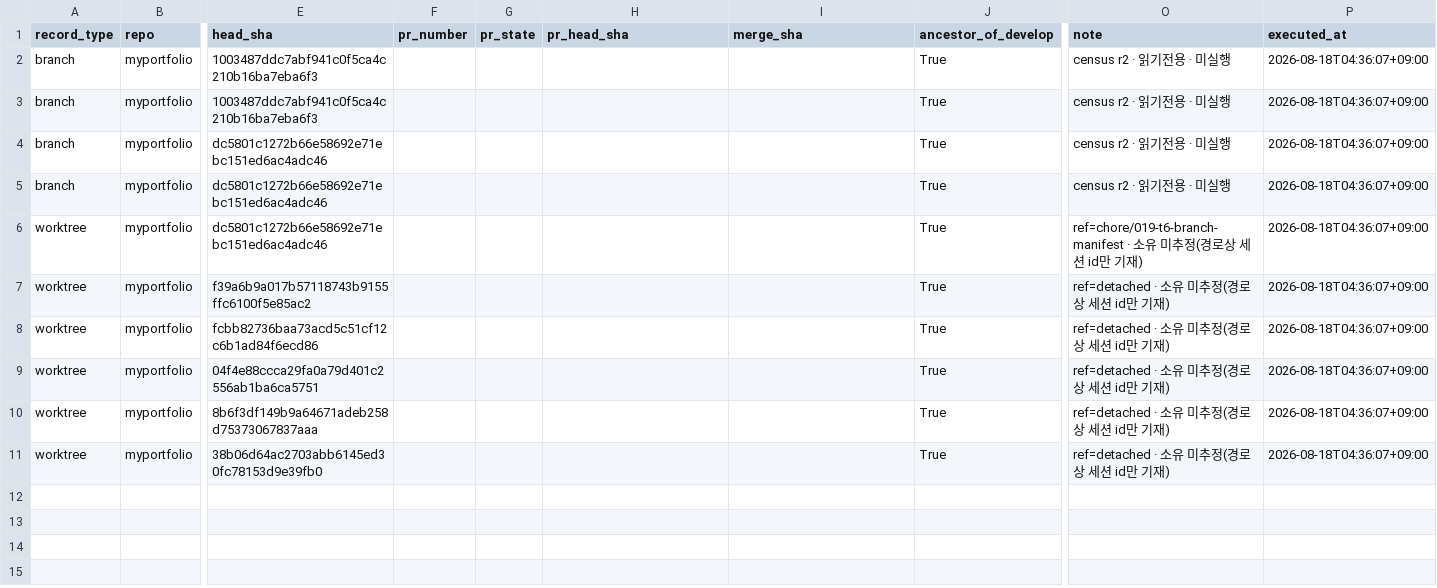
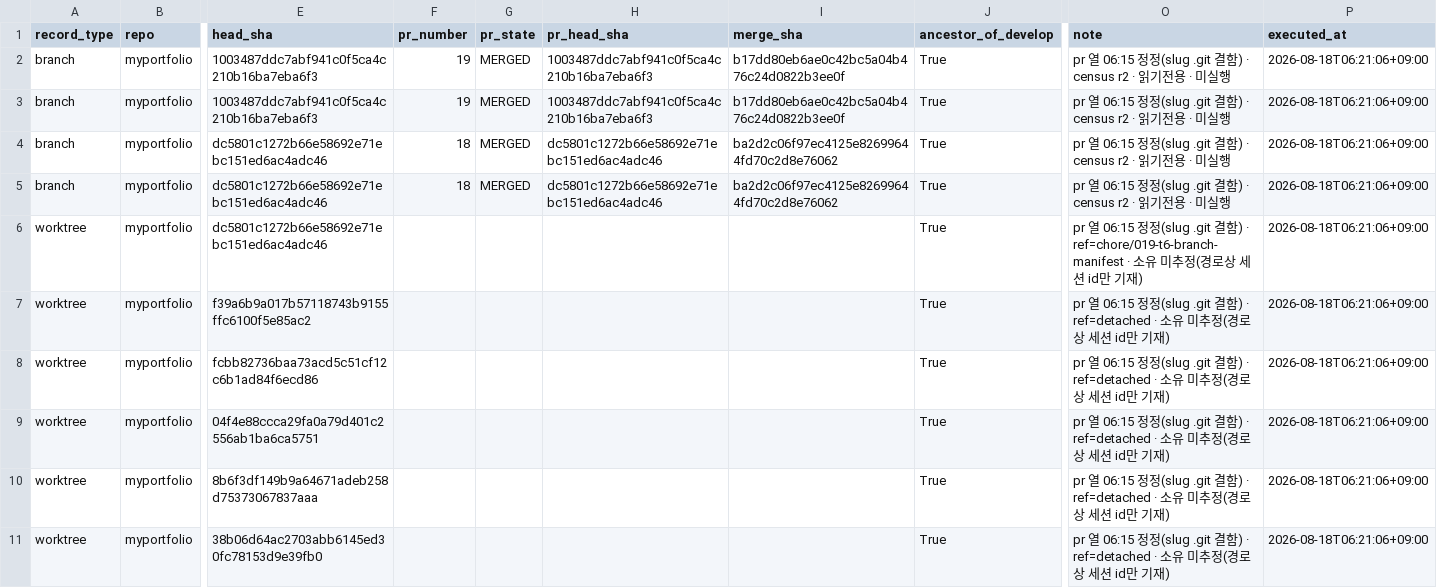
Before and after one commit to sinelym-creator/myportfolio, a TSV file: ops/branch-cleanup/20260818-myportfolio-t6-branches-r2.tsv, drawn as a sheet; only a part is shown, gaps mark what is left out; the diff names each change by its address in the sheet, - before the commit and + after, or states it on an @@ line.

```diff
--- a/ops/branch-cleanup/20260818-myportfolio-t6-branches-r2.tsv
+++ b/ops/branch-cleanup/20260818-myportfolio-t6-branches-r2.tsv
-F2:F3 (pr_number): (empty)
+F2:F3 (pr_number): 19
-G2:G5 (pr_state): (empty)
+G2:G5 (pr_state): MERGED
-H2:H3 (pr_head_sha): (empty)
+H2:H3 (pr_head_sha): 1003487ddc7abf941c0f5ca4c210b16ba7eba6f3
-I2:I3 (merge_sha): (empty)
+I2:I3 (merge_sha): b17dd80eb6ae0c42bc5a04b476c24d0822b3ee0f
-O2:O5 (note): census r2 · 읽기전용 · 미실행
+O2:O5 (note): pr 열 06:15 정정(slug .git 결함) · census r2 · 읽기전용 · 미실행
-P2:P11 (executed_at): 2026-08-18T04:36:07+09:00
+P2:P11 (executed_at): 2026-08-18T06:21:06+09:00
-F4:F5 (pr_number): (empty)
+F4:F5 (pr_number): 18
-H4:H5 (pr_head_sha): (empty)
+H4:H5 (pr_head_sha): dc5801c1272b66e58692e71ebc151ed6ac4adc46
-I4:I5 (merge_sha): (empty)
+I4:I5 (merge_sha): ba2d2c06f97ec4125e82699644fd70c2d8e76062
-O6 (note): ref=chore/019-t6-branch-manifest ·…
+O6 (note): pr 열 06:15 정정(slug .git 결함) · ref=chore/019-t6-branch-manifest ·…
-O7:O11 (note): ref=detached · 소유…
+O7:O11 (note): pr 열 06:15 정정(slug .git 결함) · ref=detached · 소유…
```
